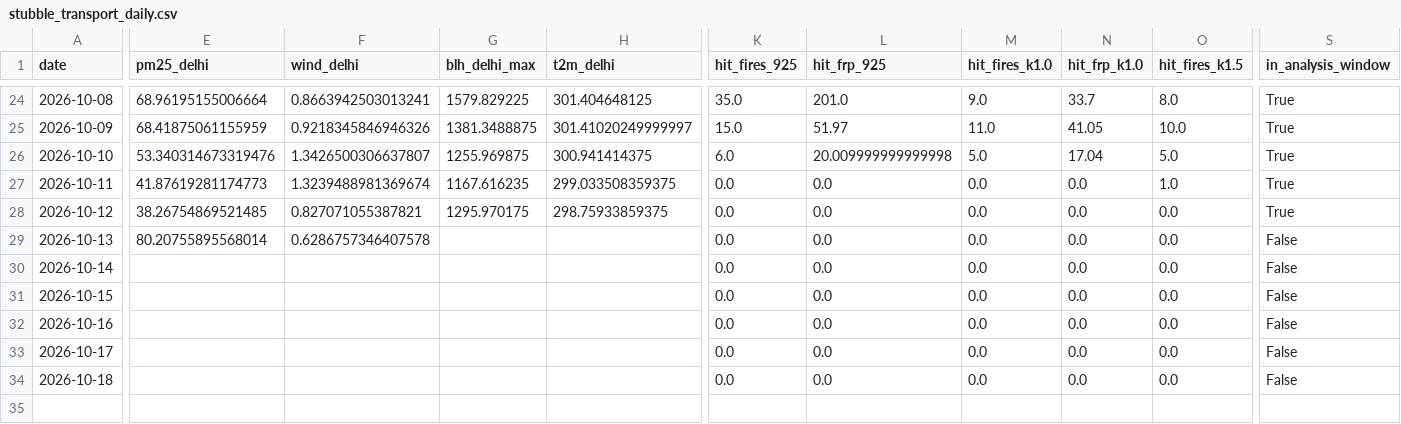
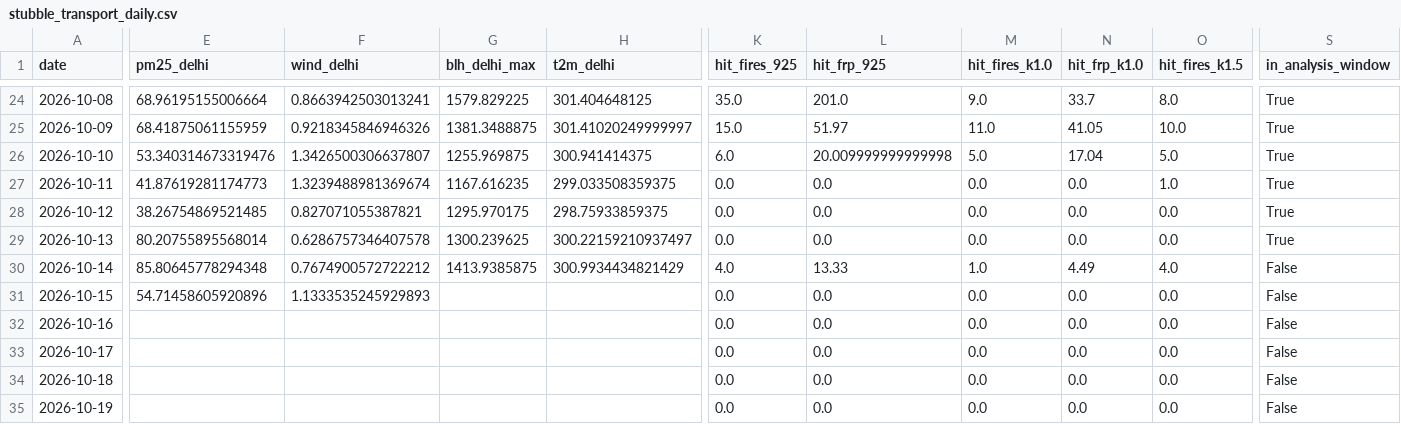
Before and after one commit to HalcyonVector/AQI-Network-Integrity-System, a CSV file: data/processed/stubble_transport_daily.csv, drawn as a sheet; only a part is shown, gaps mark what is left out; rows hold the shown columns only; the diff covers the shown part only; the diff names each change by its address in the sheet, - before the commit and + after, or states it on an @@ line.

```diff
--- a/data/processed/stubble_transport_daily.csv
+++ b/data/processed/stubble_transport_daily.csv
-G29 (blh_delhi_max): (empty)
+G29 (blh_delhi_max): 1300.239625
-H29 (t2m_delhi): (empty)
+H29 (t2m_delhi): 300.22159210937497
-S29 (in_analysis_window): False
+S29 (in_analysis_window): True
-E30 (pm25_delhi): (empty)
+E30 (pm25_delhi): 85.80645778294348
-F30 (wind_delhi): (empty)
+F30 (wind_delhi): 0.7674900572722212
-G30 (blh_delhi_max): (empty)
+G30 (blh_delhi_max): 1413.9385875
-H30 (t2m_delhi): (empty)
+H30 (t2m_delhi): 300.9934434821429
-K30 (hit_fires_925): 0.0
+K30 (hit_fires_925): 4.0
-L30 (hit_frp_925): 0.0
+L30 (hit_frp_925): 13.33
-M30 (hit_fires_k1.0): 0.0
+M30 (hit_fires_k1.0): 1.0
-N30 (hit_frp_k1.0): 0.0
+N30 (hit_frp_k1.0): 4.49
-O30 (hit_fires_k1.5): 0.0
+O30 (hit_fires_k1.5): 4.0
-E31 (pm25_delhi): (empty)
+E31 (pm25_delhi): 54.71458605920896
-F31 (wind_delhi): (empty)
+F31 (wind_delhi): 1.1333535245929893
+row 35: 2026-10-19 |  |  |  |  | 0.0 | 0.0 | 0.0 | 0.0 | 0.0 | False
```
Also changed, not shown: 8 edited cells elsewhere in this file, data/processed/neighbor_station_health.csv, data/processed/station_day_residuals.csv, 38 other files.
